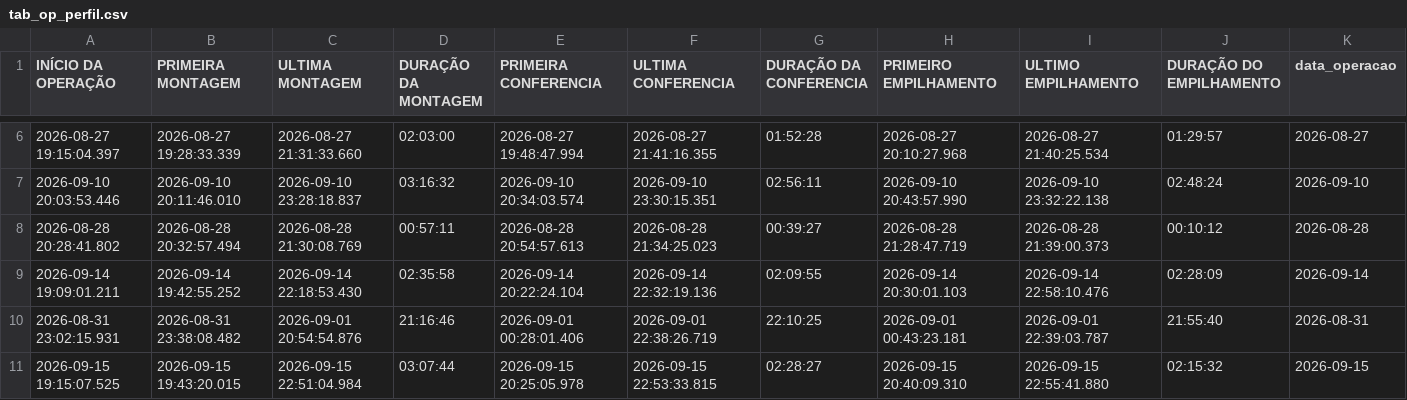
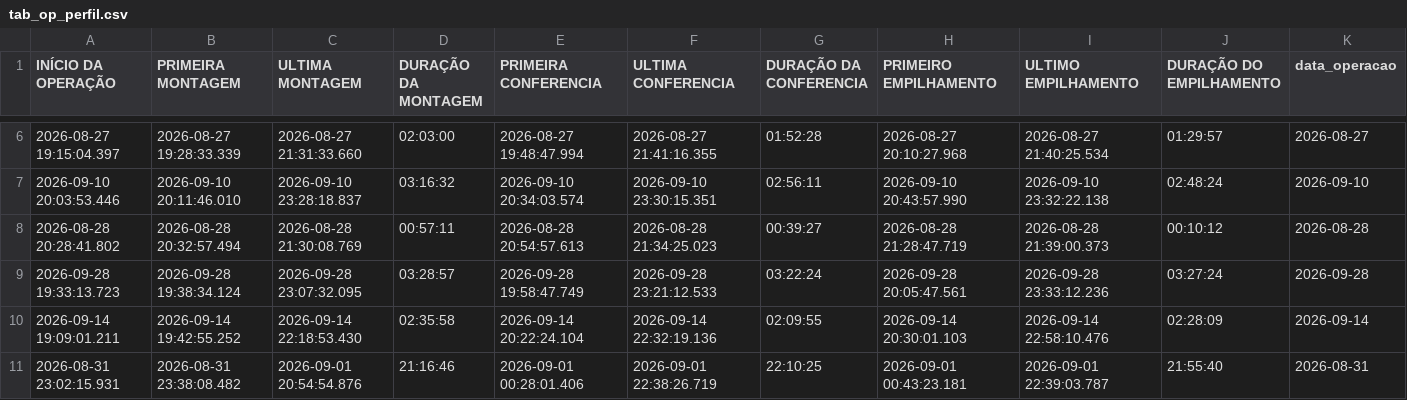
Before and after one commit to diogojfr/report-lago-azul-streamlit, a CSV file: data/tab_op_perfil.csv, drawn as a sheet; only a part is shown, gaps mark what is left out; the shorter side is filled out with more unchanged rows; the diff names each change by its address in the sheet, - before the commit and + after, or states it on an @@ line.

```diff
--- a/data/tab_op_perfil.csv
+++ b/data/tab_op_perfil.csv
+row 9: 2026-09-28 19:33:13.723 | 2026-09-28 19:38:34.124 | 2026-09-28 23:07:32.095 | 03:28:57 | 2026-09-28 19:58:47.749 | 2026-09-28 23:21:12.533 | 03:22:24 | 2026-09-28 20:05:47.561 | 2026-09-28 23:33:12.236 | 03:27:24 | 2026-09-28
```
Also changed, not shown: data/caixa_hora.csv, data/conf_registros.csv, 9 other files.
